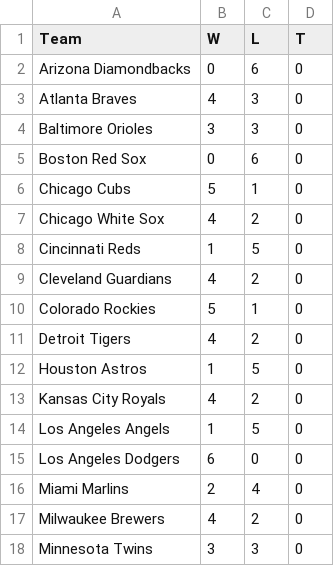
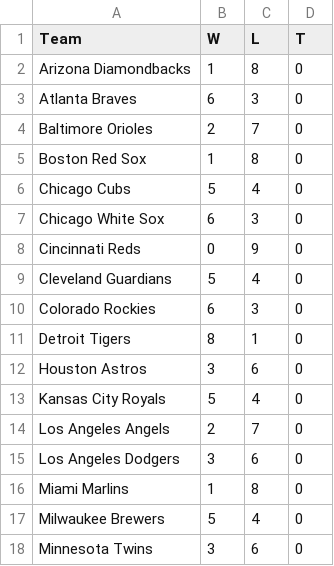
Before and after one commit to afinewinecompany/abl, a CSV file: data/team_records.csv, drawn as a sheet; only a part is shown; the diff covers the shown part only.

Commit message:
W9 Fix

```diff
--- a/data/team_records.csv
+++ b/data/team_records.csv
@@ -1,18 +1,18 @@
 Team,W,L,T
-Arizona Diamondbacks,0,6,0
-Atlanta Braves,4,3,0
-Baltimore Orioles,3,3,0
-Boston Red Sox,0,6,0
-Chicago Cubs,5,1,0
-Chicago White Sox,4,2,0
-Cincinnati Reds,1,5,0
-Cleveland Guardians,4,2,0
-Colorado Rockies,5,1,0
-Detroit Tigers,4,2,0
-Houston Astros,1,5,0
-Kansas City Royals,4,2,0
-Los Angeles Angels,1,5,0
-Los Angeles Dodgers,6,0,0
-Miami Marlins,2,4,0
-Milwaukee Brewers,4,2,0
-Minnesota Twins,3,3,0
+Arizona Diamondbacks,1,8,0
+Atlanta Braves,6,3,0
+Baltimore Orioles,2,7,0
+Boston Red Sox,1,8,0
+Chicago Cubs,5,4,0
+Chicago White Sox,6,3,0
+Cincinnati Reds,0,9,0
+Cleveland Guardians,5,4,0
+Colorado Rockies,6,3,0
+Detroit Tigers,8,1,0
+Houston Astros,3,6,0
+Kansas City Royals,5,4,0
+Los Angeles Angels,2,7,0
+Los Angeles Dodgers,3,6,0
+Miami Marlins,1,8,0
+Milwaukee Brewers,5,4,0
+Minnesota Twins,3,6,0
```
Also changed, not shown: 2 added rows, 2 removed rows and 18 edited cells elsewhere in this file.
